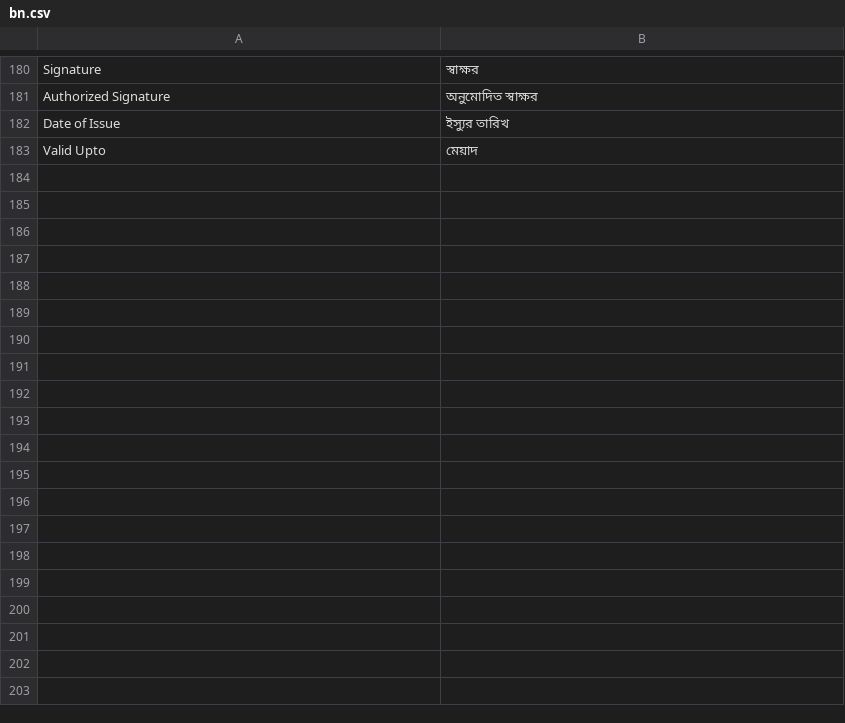
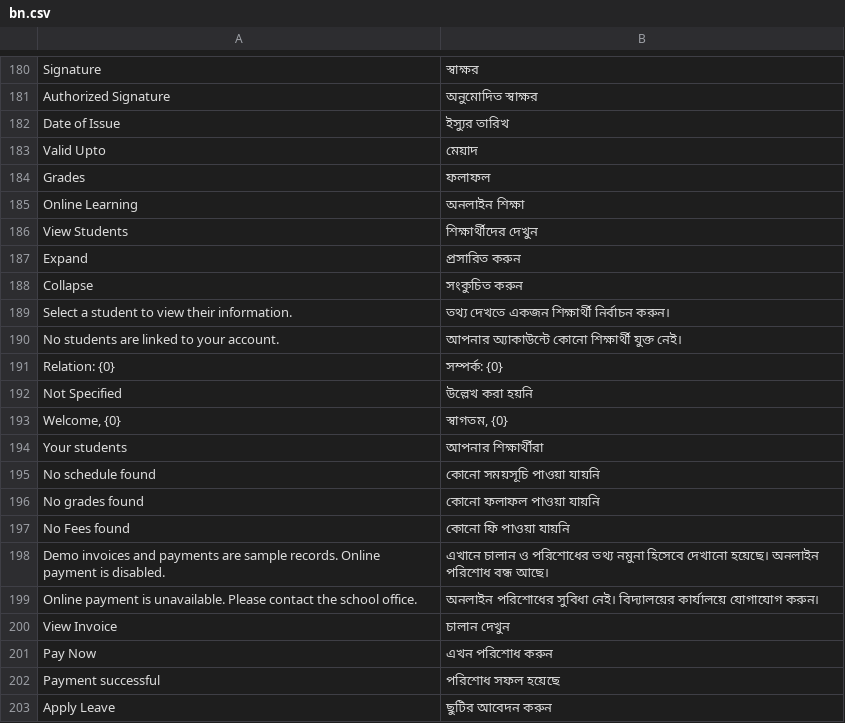
Before and after one commit to aais-apps/education, a CSV file: education/translations/bn.csv, drawn as a sheet; only a part is shown, gaps mark what is left out; the diff covers the shown part only; the diff names each change by its address in the sheet, - before the commit and + after, or states it on an @@ line.

Commit message:
feat(i18n): localize student portal frontend in Bengali

```diff
--- a/education/translations/bn.csv
+++ b/education/translations/bn.csv
+row 184: Grades | ফলাফল
+row 185: Online Learning | অনলাইন শিক্ষা
+row 186: View Students | শিক্ষার্থীদের দেখুন
+row 187: Expand | প্রসারিত করুন
+row 188: Collapse | সংকুচিত করুন
+row 189: Select a student to view their information. | তথ্য দেখতে একজন শিক্ষার্থী নির্বাচন করুন।
+row 190: No students are linked to your account. | আপনার অ্যাকাউন্টে কোনো শিক্ষার্থী যুক্ত নেই।
+row 191: Relation: {0} | সম্পর্ক: {0}
+row 192: Not Specified | উল্লেখ করা হয়নি
+row 193: Welcome, {0} | স্বাগতম, {0}
+row 194: Your students | আপনার শিক্ষার্থীরা
+row 195: No schedule found | কোনো সময়সূচি পাওয়া যায়নি
+row 196: No grades found | কোনো ফলাফল পাওয়া যায়নি
+row 197: No Fees found | কোনো ফি পাওয়া যায়নি
+row 198: Demo invoices and payments are sample records. Online payment is disabled. | এখানে চালান ও পরিশোধের তথ্য নমুনা হিসেবে দেখানো হয়েছে। অনলাইন পরিশোধ বন্ধ আছে।
+row 199: Online payment is unavailable. Please contact the school office. | অনলাইন পরিশোধের সুবিধা নেই। বিদ্যালয়ের কার্যালয়ে যোগাযোগ করুন।
+row 200: View Invoice | চালান দেখুন
+row 201: Pay Now | এখন পরিশোধ করুন
+row 202: Payment successful | পরিশোধ সফল হয়েছে
+row 203: Apply Leave | ছুটির আবেদন করুন
```
Also changed, not shown: 17 added rows elsewhere in this file, 14 other files.
